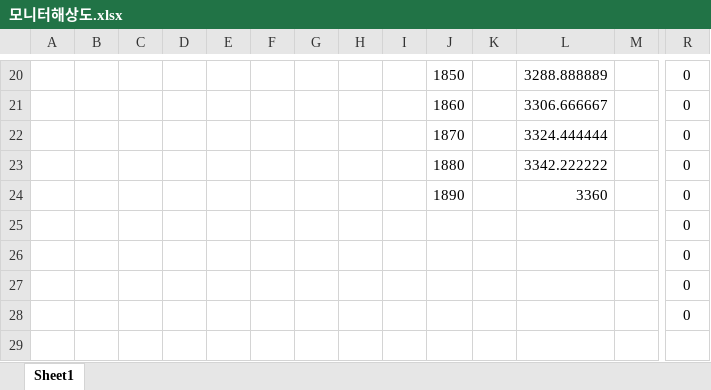
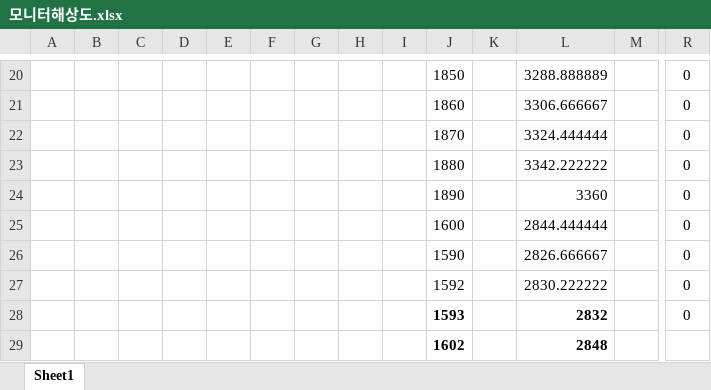
Before and after one commit to ihanseol/02_Excel2, an Excel workbook: 01_Acquifer Pumping Test/00_양수시험, 테스트 벨류/모니터해상도.xlsx, sheet Sheet1, drawn as a sheet; only a part is shown, gaps mark what is left out; values as stored, in another font and other column widths than the file's, no borders; removed rows and columns are numbered as before the commit, all else as after; rows hold the shown columns only; the diff names each change by its address in the sheet, - before the commit and + after, or states it on an @@ line.

```diff
--- a/01_Acquifer Pumping Test/00_양수시험, 테스트 벨류/모니터해상도.xlsx (sheet Sheet1)
+++ b/01_Acquifer Pumping Test/00_양수시험, 테스트 벨류/모니터해상도.xlsx (sheet Sheet1)
-row 25:  |  |  |  |  |  |  |  |  |  |  |  |  | 0
-row 26:  |  |  |  |  |  |  |  |  |  |  |  |  | 0
-row 27:  |  |  |  |  |  |  |  |  |  |  |  |  | 0
-row 28:  |  |  |  |  |  |  |  |  |  |  |  |  | 0
+row 25:  |  |  |  |  |  |  |  |  | 1600 |  | 2844.444444 |  | 0
+row 26:  |  |  |  |  |  |  |  |  | 1590 |  | 2826.666667 |  | 0
+row 27:  |  |  |  |  |  |  |  |  | 1592 |  | 2830.222222 |  | 0
+row 28:  |  |  |  |  |  |  |  |  | 1593 |  | 2832 |  | 0
+row 29:  |  |  |  |  |  |  |  |  | 1602 |  | 2848
```
Also changed, not shown: 01_Acquifer Pumping Test/03_기본관정데이타/B3_기본관정 데이타 지열공 - 30공 , 2025,03,30.xlsm.
